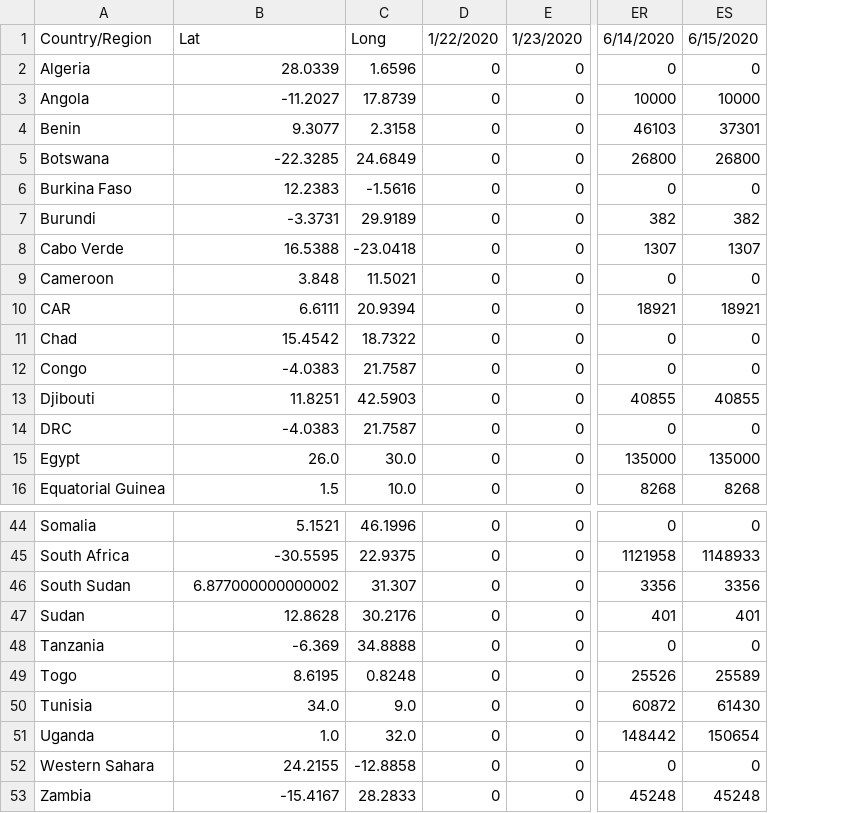
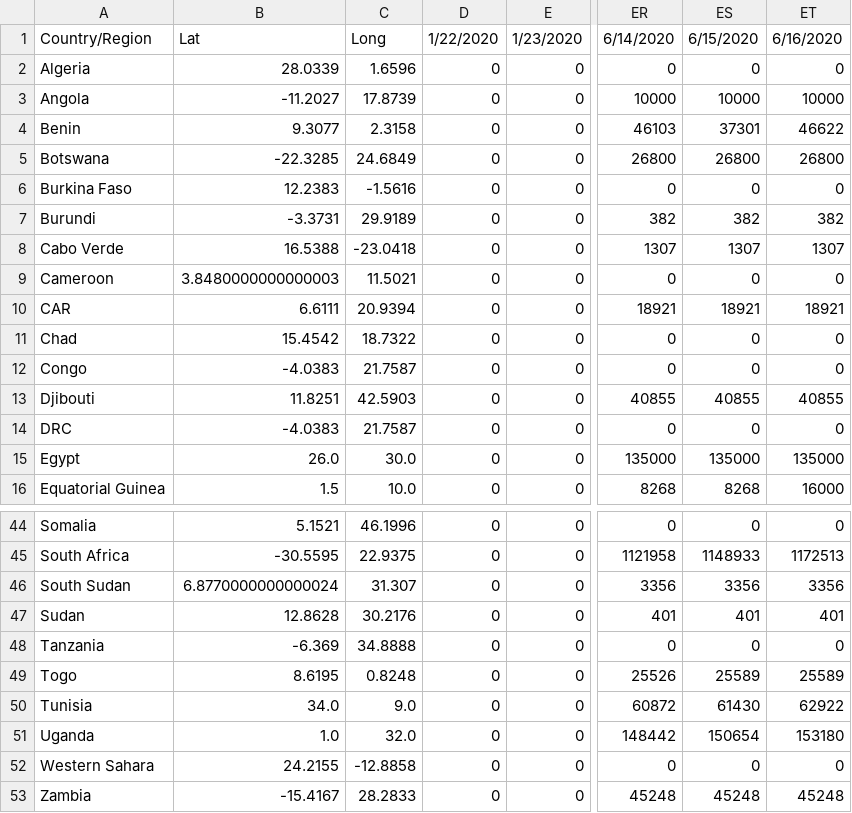
Before and after one commit to dsfsi/covid19africa, a CSV file: data/time_series/africa_daily_time_series_tests.csv, drawn as a sheet; only a part is shown, gaps mark what is left out; the diff names each change by its address in the sheet, - before the commit and + after, or states it on an @@ line.

Commit message:
Updated Time Series Data for Confirmed Cases, Deaths, Recovered and Tests. Latest Date = 6/16/20

```diff
--- a/data/time_series/africa_daily_time_series_tests.csv
+++ b/data/time_series/africa_daily_time_series_tests.csv
+column ET, rows 1-16: 6/16/2020 | 0 | 10000 | 46622 | 26800 | 0 | 382 | 1307 | 0 | 18921 | 0 | 0 | 40855 | 0 | 135000 | 16000; rows 44-53: 0 | 1172513 | 3356 | 401 | 0 | 25589 | 62922 | 153180 | 0 | 45248
-B9: 3.848
+B9: 3.8480000000000003
-B46: 6.877000000000002
+B46: 6.8770000000000024
```
Also changed, not shown: data/time_series/africa_daily_time_series_cases.csv, data/time_series/africa_daily_time_series_deaths.csv, 1 other file.
